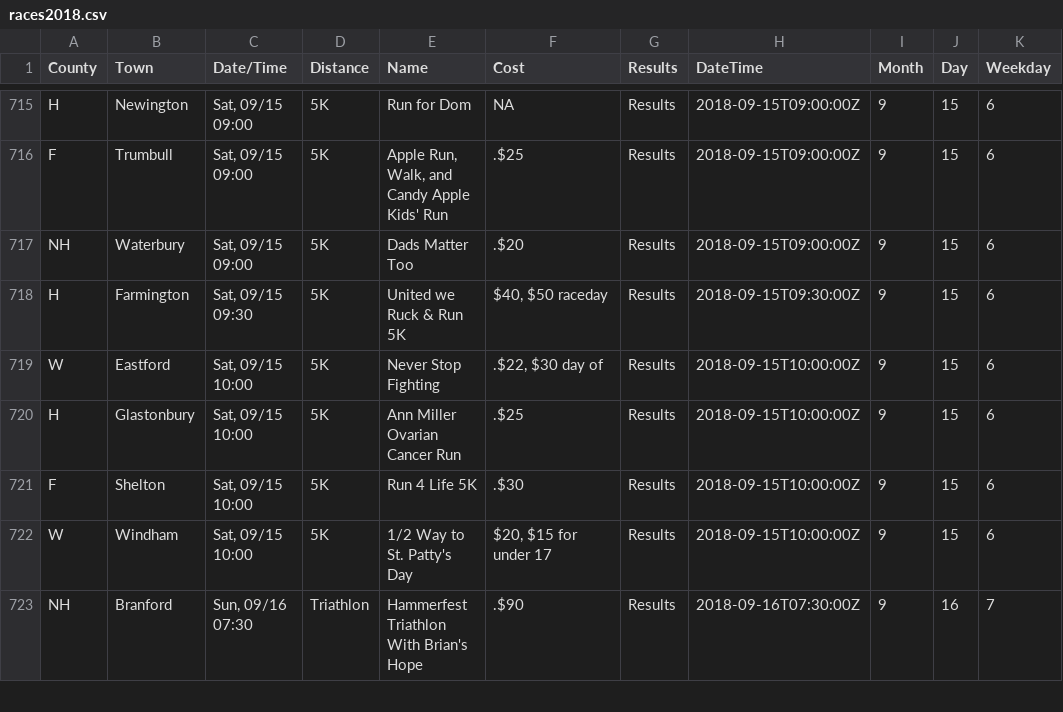
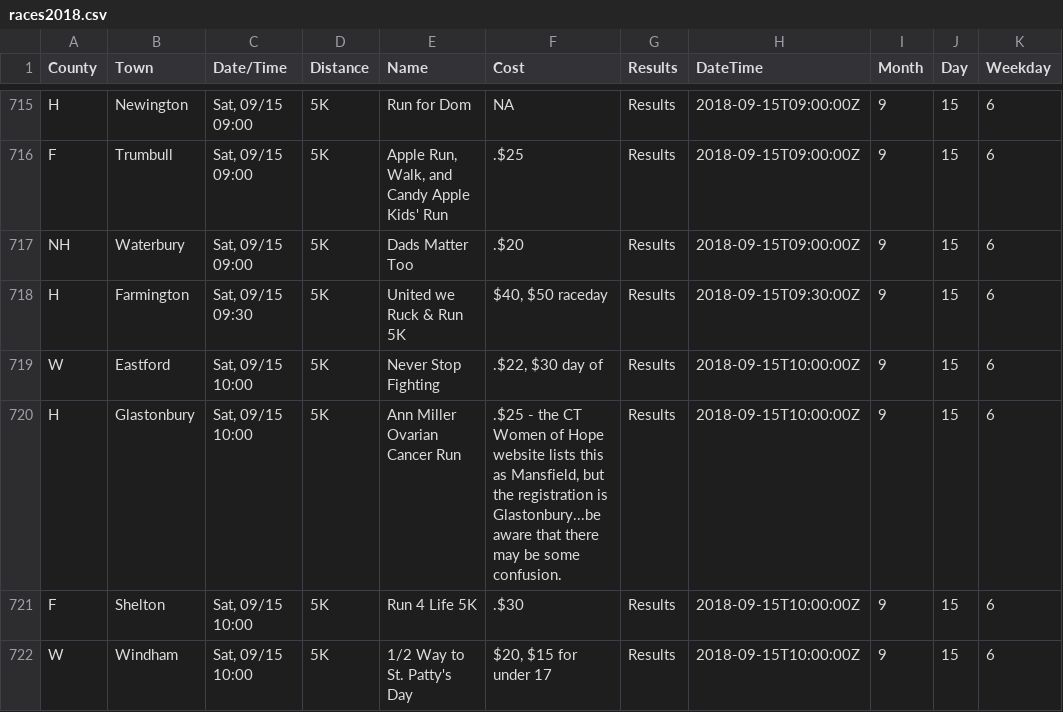
Before and after one commit to jpasini/dataviz-project-template, a CSV file: data/races2018.csv, drawn as a sheet; only a part is shown, gaps mark what is left out; the shorter side is filled out with more unchanged rows; the diff names each change by its address in the sheet, - before the commit and + after, or states it on an @@ line.

Commit message:
fresh data

```diff
--- a/data/races2018.csv
+++ b/data/races2018.csv
-F720 (Cost): .$25
+F720 (Cost): .$25 - the CT Women of Hope website lists this as Mansfield, but the registration is Glastonbury...be aware that there may be some confusion.
```
Also changed, not shown: 2 other files.
